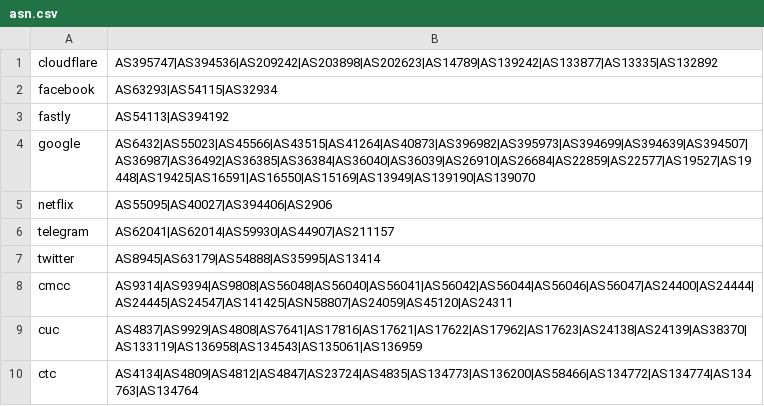
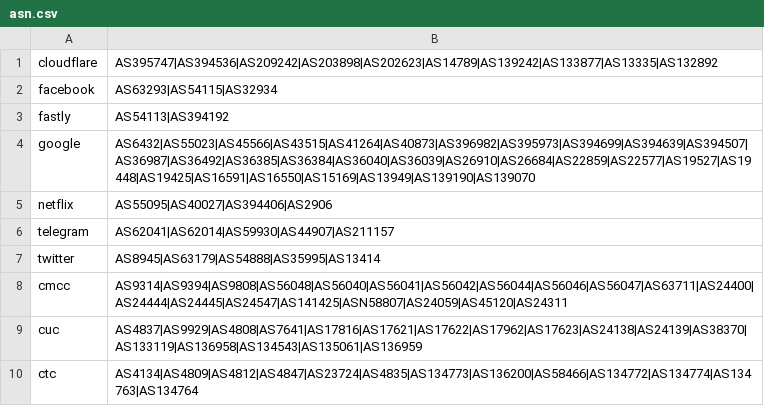
Before and after one commit to mrkb0827/geoip, a CSV file: asn.csv, drawn as a sheet.

Commit message:
Update asn.csv

```diff
--- a/asn.csv
+++ b/asn.csv
@@ -7,3 +7,3 @@ telegram,AS62041|AS62014|AS59930|AS44907|AS211157
 twitter,AS8945|AS63179|AS54888|AS35995|AS13414
-cmcc,AS9314|AS9394|AS9808|AS56048|AS56040|AS56041|AS56042|AS56044|AS56046|AS56047|AS24400|AS24444|AS24445|AS24547|AS141425|ASN58807|AS24059|AS45120|AS24311
+cmcc,AS9314|AS9394|AS9808|AS56048|AS56040|AS56041|AS56042|AS56044|AS56046|AS56047|AS63711|AS24400|AS24444|AS24445|AS24547|AS141425|ASN58807|AS24059|AS45120|AS24311
 cuc,AS4837|AS9929|AS4808|AS7641|AS17816|AS17621|AS17622|AS17962|AS17623|AS24138|AS24139|AS38370|AS133119|AS136958|AS134543|AS135061|AS136959
```
